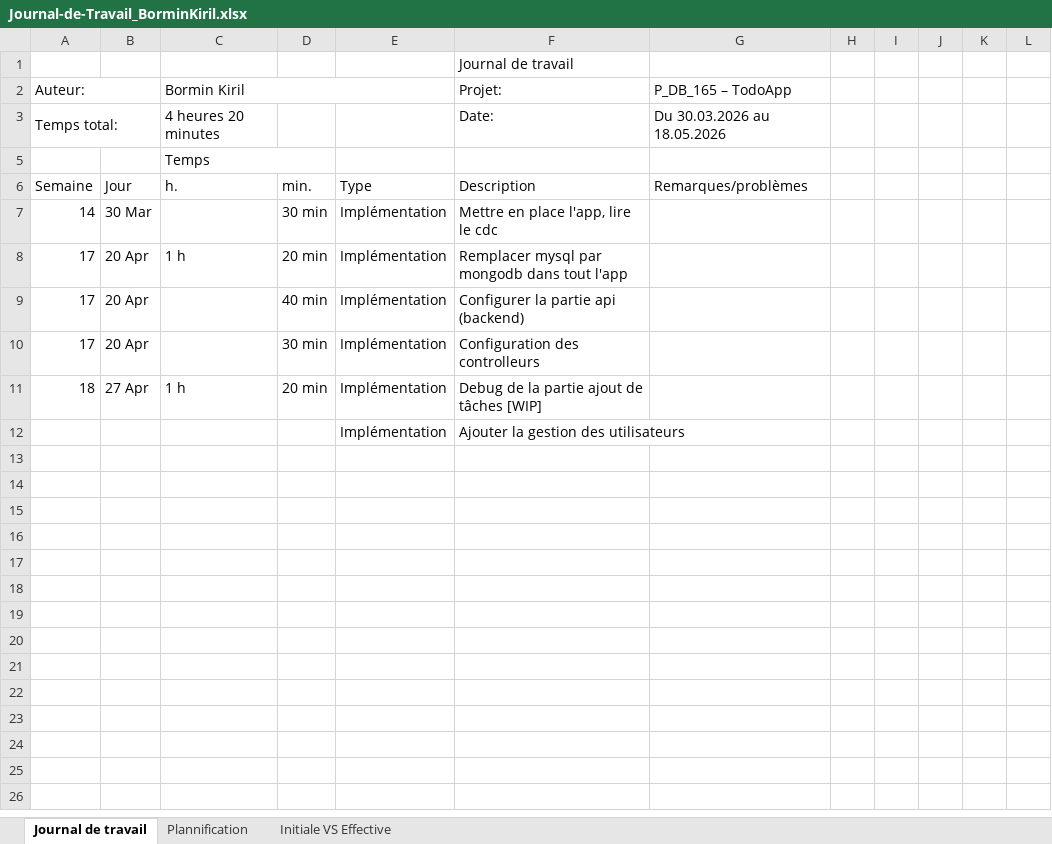
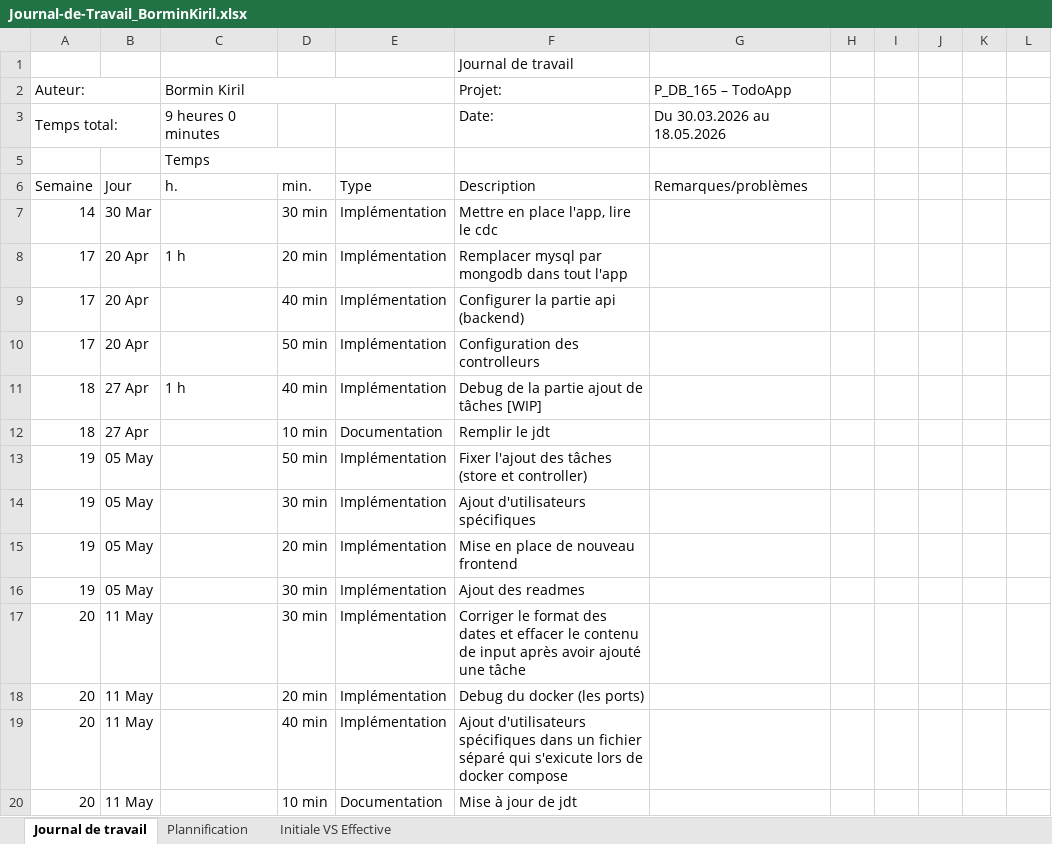
Before and after one commit to kiril-bormin/165-todo-app, an Excel workbook: Journal-de-Travail_BorminKiril.xlsx, sheet Journal de travail, drawn as a sheet; values as stored, in another font and other column widths than the file's, no cell formats; conditional formats and table styles not drawn; removed rows and columns are numbered as before the commit, all else as after; the diff names each change by its address in the sheet, - before the commit and + after, or states it on an @@ line.

Commit message:
chore : update jdt + readme

```diff
--- a/Journal-de-Travail_BorminKiril.xlsx (sheet Journal de travail)
+++ b/Journal-de-Travail_BorminKiril.xlsx (sheet Journal de travail)
-C3 (Bormin Kiril): 4 heures 20 minutes
+C3 (Bormin Kiril): 9 heures 0 minutes
-D10: 30 min
+D10: 50 min
-D11: 20 min
+D11: 40 min
-row 12:  |  |  |  | Implémentation | Ajouter la gestion des utilisateurs
-row 12: (empty)
+row 12: 18 | 27 Apr |  | 10 min | Documentation | Remplir le jdt
-row 13: (empty)
+row 13: 19 | 05 May |  | 50 min | Implémentation | Fixer l'ajout des tâches (store et controller)
-row 14: (empty)
+row 14: 19 | 05 May |  | 30 min | Implémentation | Ajout d'utilisateurs spécifiques
-row 15: (empty)
+row 15: 19 | 05 May |  | 20 min | Implémentation | Mise en place de nouveau frontend
-row 16: (empty)
+row 16: 19 | 05 May |  | 30 min | Implémentation | Ajout des readmes
-row 17: (empty)
+row 17: 20 | 11 May |  | 30 min | Implémentation | Corriger le format des dates et effacer le contenu de input après avoir ajouté une tâche
-row 18: (empty)
+row 18: 20 | 11 May |  | 20 min | Implémentation | Debug du docker (les ports)
+row 19: 20 | 11 May |  | 40 min | Implémentation | Ajout d'utilisateurs spécifiques dans un fichier séparé qui s'exicute lors de docker compose
+row 20: 20 | 11 May |  | 10 min | Documentation | Mise à jour de jdt
```
Also changed, not shown: sheet Plannification, cell formats, hidden cells, charts or pictures, 2 other files.
